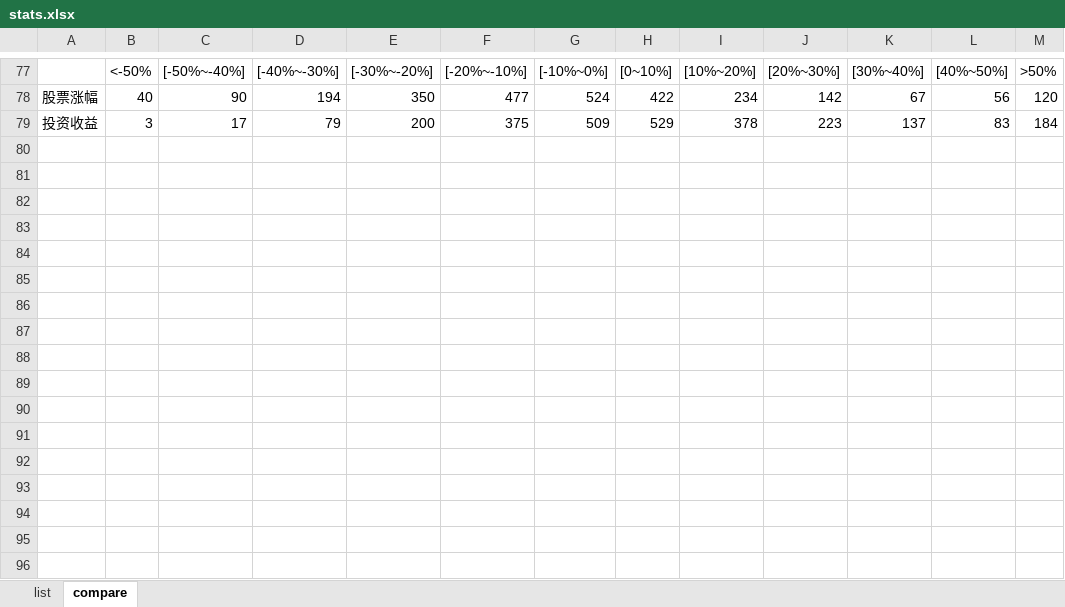
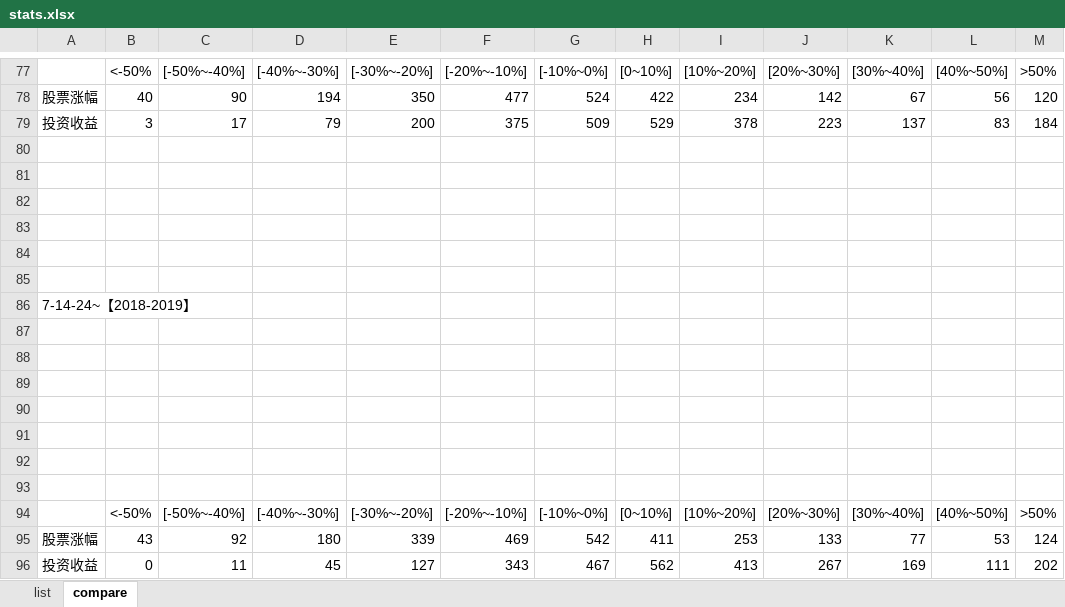
Before and after one commit to tianbin696/auto-deal, an Excel workbook: analyze/stats.xlsx, sheet compare, drawn as a sheet; only a part is shown, gaps mark what is left out; values as stored, in another font and other column widths than the file's, no borders; charts and pictures not drawn; the diff names each change by its address in the sheet, - before the commit and + after, or states it on an @@ line.

```diff
--- a/analyze/stats.xlsx (sheet compare)
+++ b/analyze/stats.xlsx (sheet compare)
+row 80: (empty)
+row 81: (empty)
+row 82: (empty)
+row 83: (empty)
+row 84: (empty)
+row 85: (empty)
+row 86: 7-14-24~【2018-2019】
+row 87: (empty)
+row 88: (empty)
+row 89: (empty)
+row 90: (empty)
+row 91: (empty)
+row 92: (empty)
+row 93: (empty)
+row 94:  | <-50% | [-50%~-40%] | [-40%~-30%] | [-30%~-20%] | [-20%~-10%] | [-10%~0%] | [0~10%] | [10%~20%] | [20%~30%] | [30%~40%] | [40%~50%] | >50%
+row 95: 股票涨幅 | 43 | 92 | 180 | 339 | 469 | 542 | 411 | 253 | 133 | 77 | 53 | 124
+row 96: 投资收益 | 0 | 11 | 45 | 127 | 343 | 467 | 562 | 413 | 267 | 169 | 111 | 202
```
Also changed, not shown: sheet list, charts or pictures.
